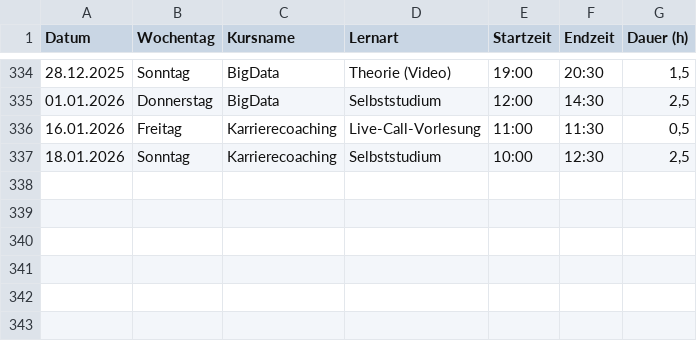
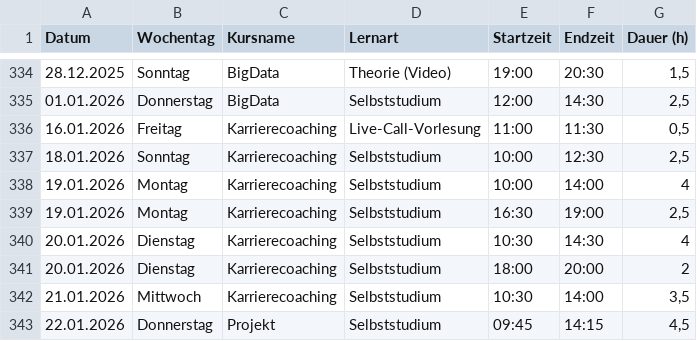
Before and after one commit to Elena-Wowchik/Projekt_Zeiterfassung, a CSV file: Streamlit/zeiterfassung.csv, drawn as a sheet; only a part is shown, gaps mark what is left out; the diff names each change by its address in the sheet, - before the commit and + after, or states it on an @@ line.

```diff
--- a/Streamlit/zeiterfassung.csv
+++ b/Streamlit/zeiterfassung.csv
+row 338: 19.01.2026 | Montag | Karrierecoaching | Selbststudium | 10:00 | 14:00 | 4
+row 339: 19.01.2026 | Montag | Karrierecoaching | Selbststudium | 16:30 | 19:00 | 2,5
+row 340: 20.01.2026 | Dienstag | Karrierecoaching | Selbststudium | 10:30 | 14:30 | 4
+row 341: 20.01.2026 | Dienstag | Karrierecoaching | Selbststudium | 18:00 | 20:00 | 2
+row 342: 21.01.2026 | Mittwoch | Karrierecoaching | Selbststudium | 10:30 | 14:00 | 3,5
+row 343: 22.01.2026 | Donnerstag | Projekt | Selbststudium | 09:45 | 14:15 | 4,5
```
Also changed, not shown: 6 other files.
